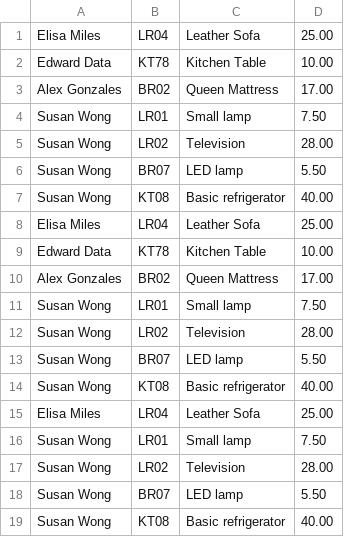
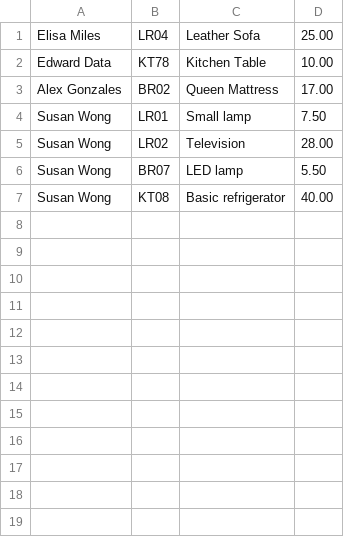
Before and after one commit to UWPCE-PythonCert-ClassRepos/py220-online-201904-V2, a CSV file: students/elaine_x/lesson08/assignment/data/rented_items.csv, drawn as a sheet; the diff names each change by its address in the sheet, - before the commit and + after, or states it on an @@ line.

Commit message:
lesson08 hw

```diff
--- a/students/elaine_x/lesson08/assignment/data/rented_items.csv
+++ b/students/elaine_x/lesson08/assignment/data/rented_items.csv
-row 8: Elisa Miles | LR04 | Leather Sofa | 25.00
-row 9: Edward Data | KT78 | Kitchen Table | 10.00
-row 10: Alex Gonzales | BR02 | Queen Mattress | 17.00
-row 11: Susan Wong | LR01 | Small lamp | 7.50
-row 12: Susan Wong | LR02 | Television | 28.00
-row 13: Susan Wong | BR07 | LED lamp | 5.50
-row 14: Susan Wong | KT08 | Basic refrigerator | 40.00
-row 15: Elisa Miles | LR04 | Leather Sofa | 25.00
-row 16: Susan Wong | LR01 | Small lamp | 7.50
-row 17: Susan Wong | LR02 | Television | 28.00
-row 18: Susan Wong | BR07 | LED lamp | 5.50
-row 19: Susan Wong | KT08 | Basic refrigerator | 40.00
```
